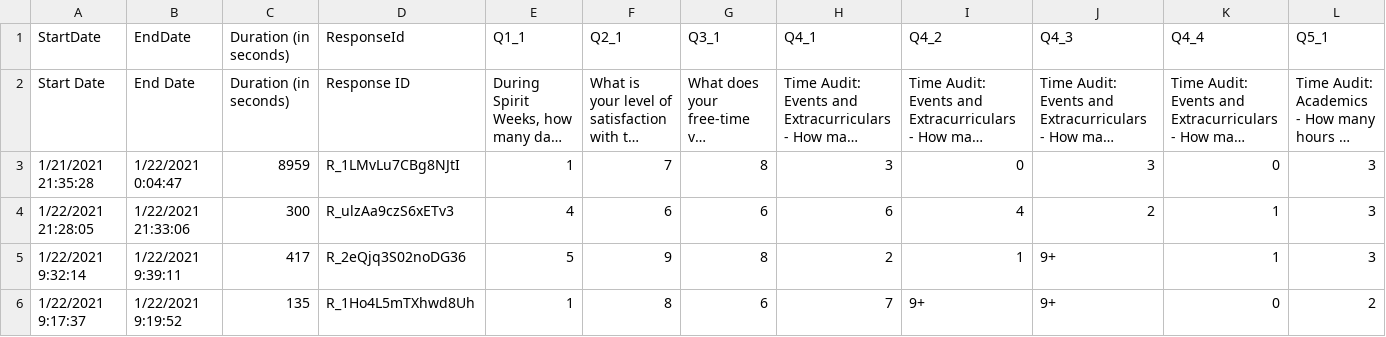
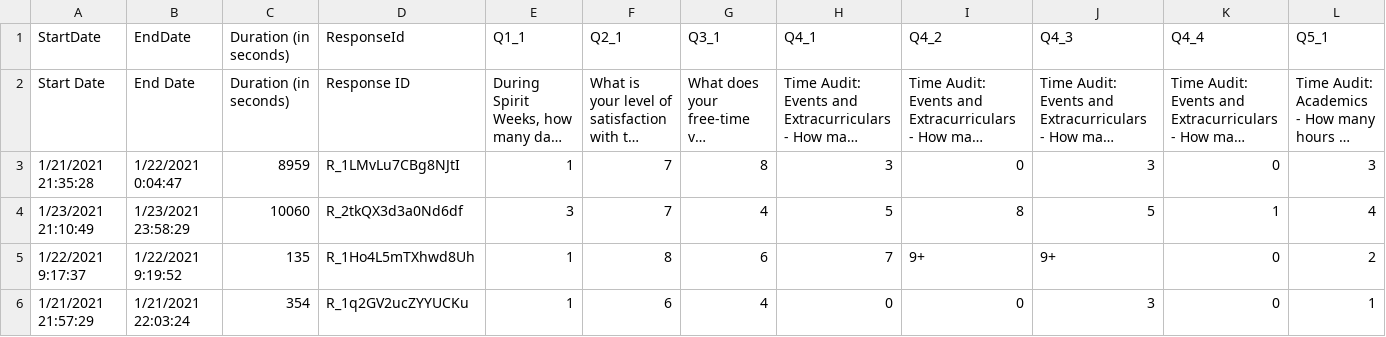
Before and after one commit to benjamin-antupit/DAT-Census, a CSV file: prelim_output_us/4_Simple_Random_Sample_Parsed.csv, drawn as a sheet; only a part is shown; long unchanged cells end in …; removed rows and columns are numbered as before the commit, all else as after; rows hold the shown columns only; the diff names each change by its address in the sheet, - before the commit and + after, or states it on an @@ line.

```diff
--- a/prelim_output_us/4_Simple_Random_Sample_Parsed.csv
+++ b/prelim_output_us/4_Simple_Random_Sample_Parsed.csv
-row 4: 1/22/2021 21:28:05 | 1/22/2021 21:33:06 | 300 | R_ulzAa9czS6xETv3 | 4 | 6 | 6 | 6 | 4 | 2 | 1 | 3
-row 5: 1/22/2021 9:32:14 | 1/22/2021 9:39:11 | 417 | R_2eQjq3S02noDG36 | 5 | 9 | 8 | 2 | 1 | 9+ | 1 | 3
+row 4: 1/23/2021 21:10:49 | 1/23/2021 23:58:29 | 10060 | R_2tkQX3d3a0Nd6df | 3 | 7 | 4 | 5 | 8 | 5 | 1 | 4
+row 6: 1/21/2021 21:57:29 | 1/21/2021 22:03:24 | 354 | R_1q2GV2ucZYYUCKu | 1 | 6 | 4 | 0 | 0 | 3 | 0 | 1
```
Also changed, not shown: prelim_output_ms/4_Simple_Random_Sample_Parsed.csv, prelim_output_us/6_Stratified_Gender_Parsed.csv, 3 other files.
